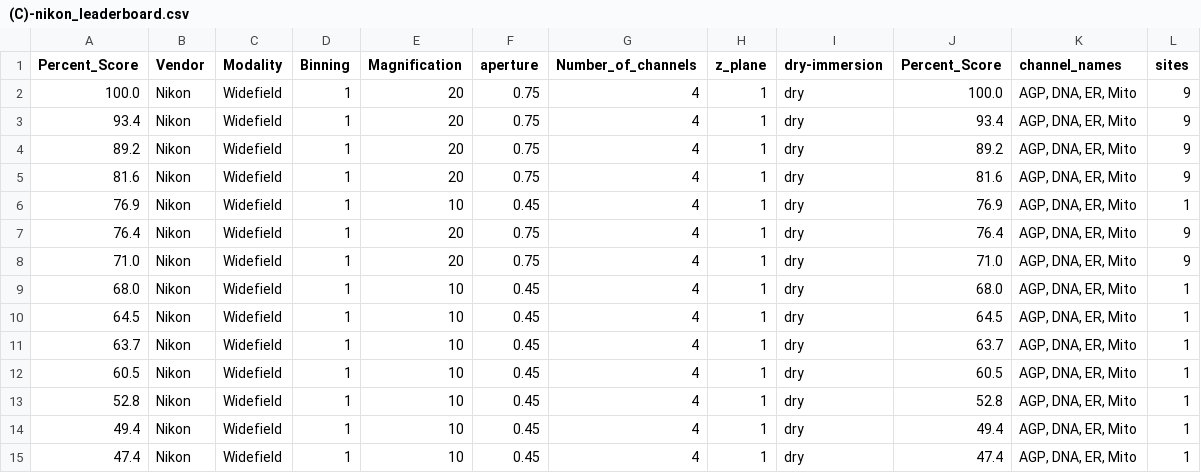
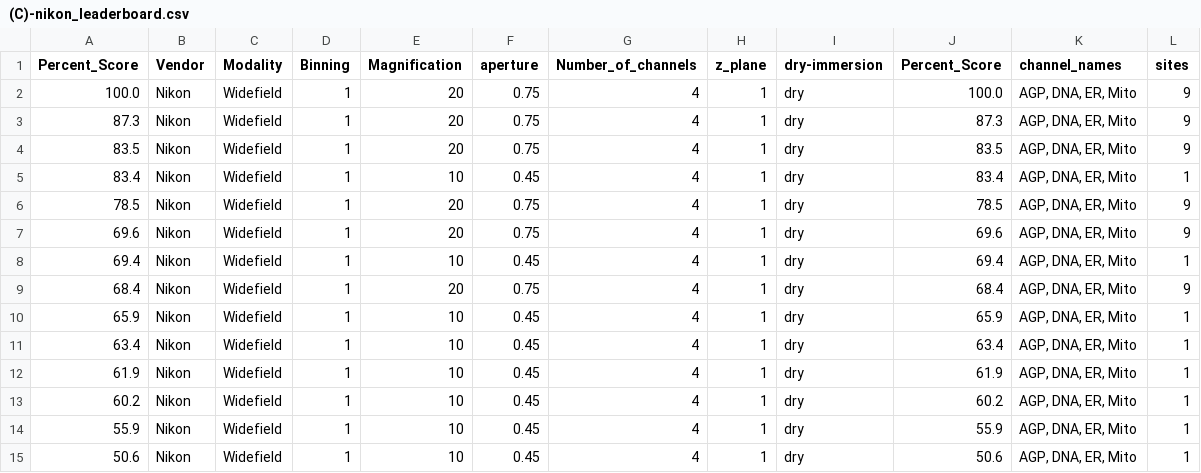
Before and after one commit to jump-cellpainting/jump-scope-analysis, a CSV file: notebooks/figures/figure5/(C)-nikon_leaderboard.csv, drawn as a sheet.

```diff
--- a/notebooks/figures/figure5/(C)-nikon_leaderboard.csv
+++ b/notebooks/figures/figure5/(C)-nikon_leaderboard.csv
@@ -2,14 +2,14 @@ Percent_Score,Vendor,Modality,Binning,Magnification,aperture,Number_of_channels,
 100.0,Nikon,Widefield,1,20,0.75,4,1,dry,100.0,"AGP, DNA, ER, Mito",9
-93.4,Nikon,Widefield,1,20,0.75,4,1,dry,93.4,"AGP, DNA, ER, Mito",9
-89.2,Nikon,Widefield,1,20,0.75,4,1,dry,89.2,"AGP, DNA, ER, Mito",9
-81.6,Nikon,Widefield,1,20,0.75,4,1,dry,81.6,"AGP, DNA, ER, Mito",9
-76.9,Nikon,Widefield,1,10,0.45,4,1,dry,76.9,"AGP, DNA, ER, Mito",1
-76.4,Nikon,Widefield,1,20,0.75,4,1,dry,76.4,"AGP, DNA, ER, Mito",9
-71.0,Nikon,Widefield,1,20,0.75,4,1,dry,71.0,"AGP, DNA, ER, Mito",9
-68.0,Nikon,Widefield,1,10,0.45,4,1,dry,68.0,"AGP, DNA, ER, Mito",1
-64.5,Nikon,Widefield,1,10,0.45,4,1,dry,64.5,"AGP, DNA, ER, Mito",1
-63.7,Nikon,Widefield,1,10,0.45,4,1,dry,63.7,"AGP, DNA, ER, Mito",1
-60.5,Nikon,Widefield,1,10,0.45,4,1,dry,60.5,"AGP, DNA, ER, Mito",1
-52.8,Nikon,Widefield,1,10,0.45,4,1,dry,52.8,"AGP, DNA, ER, Mito",1
-49.4,Nikon,Widefield,1,10,0.45,4,1,dry,49.4,"AGP, DNA, ER, Mito",1
-47.4,Nikon,Widefield,1,10,0.45,4,1,dry,47.4,"AGP, DNA, ER, Mito",1
+87.3,Nikon,Widefield,1,20,0.75,4,1,dry,87.3,"AGP, DNA, ER, Mito",9
+83.5,Nikon,Widefield,1,20,0.75,4,1,dry,83.5,"AGP, DNA, ER, Mito",9
+83.4,Nikon,Widefield,1,10,0.45,4,1,dry,83.4,"AGP, DNA, ER, Mito",1
+78.5,Nikon,Widefield,1,20,0.75,4,1,dry,78.5,"AGP, DNA, ER, Mito",9
+69.6,Nikon,Widefield,1,20,0.75,4,1,dry,69.6,"AGP, DNA, ER, Mito",9
+69.4,Nikon,Widefield,1,10,0.45,4,1,dry,69.4,"AGP, DNA, ER, Mito",1
+68.4,Nikon,Widefield,1,20,0.75,4,1,dry,68.4,"AGP, DNA, ER, Mito",9
+65.9,Nikon,Widefield,1,10,0.45,4,1,dry,65.9,"AGP, DNA, ER, Mito",1
+63.4,Nikon,Widefield,1,10,0.45,4,1,dry,63.4,"AGP, DNA, ER, Mito",1
+61.9,Nikon,Widefield,1,10,0.45,4,1,dry,61.9,"AGP, DNA, ER, Mito",1
+60.2,Nikon,Widefield,1,10,0.45,4,1,dry,60.2,"AGP, DNA, ER, Mito",1
+55.9,Nikon,Widefield,1,10,0.45,4,1,dry,55.9,"AGP, DNA, ER, Mito",1
+50.6,Nikon,Widefield,1,10,0.45,4,1,dry,50.6,"AGP, DNA, ER, Mito",1
```
Also changed, not shown: checkpoints/match_rep_df.csv, notebooks/figures/figure5/(D)-pe_leaderboard.csv, 32 other files.
